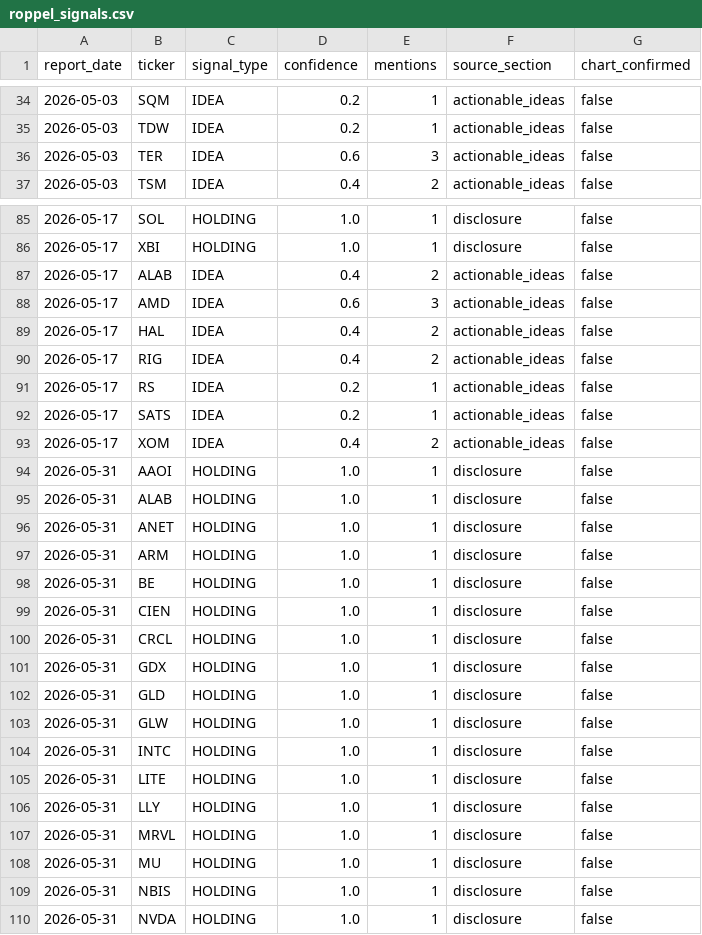
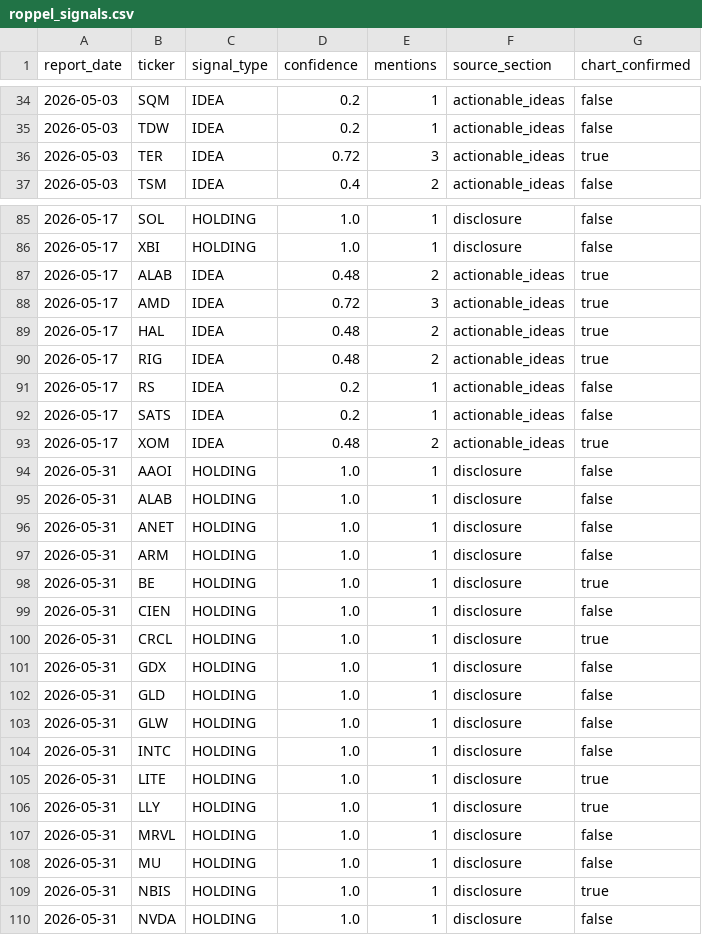
Before and after one commit to karizaco/portfolio_analyzer_revere, a CSV file: data/sources/roppel/roppel_signals.csv, drawn as a sheet; only a part is shown, gaps mark what is left out; the diff covers the shown part only.

```diff
--- a/data/sources/roppel/roppel_signals.csv
+++ b/data/sources/roppel/roppel_signals.csv
@@ -35,3 +35,3 @@ report_date,ticker,signal_type,confidence,mentions,source_section,chart_confirme
 2026-05-03,TDW,IDEA,0.2,1,actionable_ideas,false
-2026-05-03,TER,IDEA,0.6,3,actionable_ideas,false
+2026-05-03,TER,IDEA,0.72,3,actionable_ideas,true
 2026-05-03,TSM,IDEA,0.4,2,actionable_ideas,false
@@ -86,9 +86,9 @@ report_date,ticker,signal_type,confidence,mentions,source_section,chart_confirme
 2026-05-17,XBI,HOLDING,1.0,1,disclosure,false
-2026-05-17,ALAB,IDEA,0.4,2,actionable_ideas,false
-2026-05-17,AMD,IDEA,0.6,3,actionable_ideas,false
-2026-05-17,HAL,IDEA,0.4,2,actionable_ideas,false
-2026-05-17,RIG,IDEA,0.4,2,actionable_ideas,false
+2026-05-17,ALAB,IDEA,0.48,2,actionable_ideas,true
+2026-05-17,AMD,IDEA,0.72,3,actionable_ideas,true
+2026-05-17,HAL,IDEA,0.48,2,actionable_ideas,true
+2026-05-17,RIG,IDEA,0.48,2,actionable_ideas,true
 2026-05-17,RS,IDEA,0.2,1,actionable_ideas,false
 2026-05-17,SATS,IDEA,0.2,1,actionable_ideas,false
-2026-05-17,XOM,IDEA,0.4,2,actionable_ideas,false
+2026-05-17,XOM,IDEA,0.48,2,actionable_ideas,true
 2026-05-31,AAOI,HOLDING,1.0,1,disclosure,false
@@ -97,5 +97,5 @@ report_date,ticker,signal_type,confidence,mentions,source_section,chart_confirme
 2026-05-31,ARM,HOLDING,1.0,1,disclosure,false
-2026-05-31,BE,HOLDING,1.0,1,disclosure,false
+2026-05-31,BE,HOLDING,1.0,1,disclosure,true
 2026-05-31,CIEN,HOLDING,1.0,1,disclosure,false
-2026-05-31,CRCL,HOLDING,1.0,1,disclosure,false
+2026-05-31,CRCL,HOLDING,1.0,1,disclosure,true
 2026-05-31,GDX,HOLDING,1.0,1,disclosure,false
@@ -104,7 +104,7 @@ report_date,ticker,signal_type,confidence,mentions,source_section,chart_confirme
 2026-05-31,INTC,HOLDING,1.0,1,disclosure,false
-2026-05-31,LITE,HOLDING,1.0,1,disclosure,false
-2026-05-31,LLY,HOLDING,1.0,1,disclosure,false
+2026-05-31,LITE,HOLDING,1.0,1,disclosure,true
+2026-05-31,LLY,HOLDING,1.0,1,disclosure,true
 2026-05-31,MRVL,HOLDING,1.0,1,disclosure,false
 2026-05-31,MU,HOLDING,1.0,1,disclosure,false
-2026-05-31,NBIS,HOLDING,1.0,1,disclosure,false
+2026-05-31,NBIS,HOLDING,1.0,1,disclosure,true
 2026-05-31,NVDA,HOLDING,1.0,1,disclosure,false
```
Also changed, not shown: 36 edited cells elsewhere in this file, data/sources/roppel/roppel_reports.csv, 27 other files.
